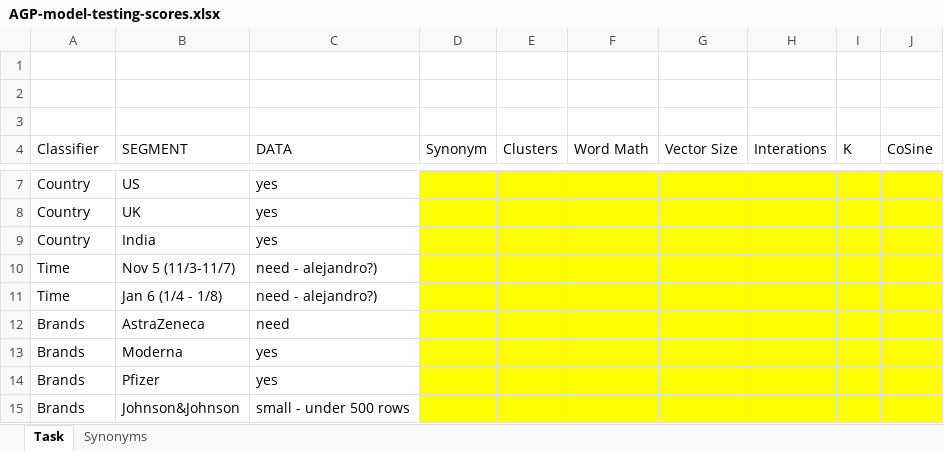
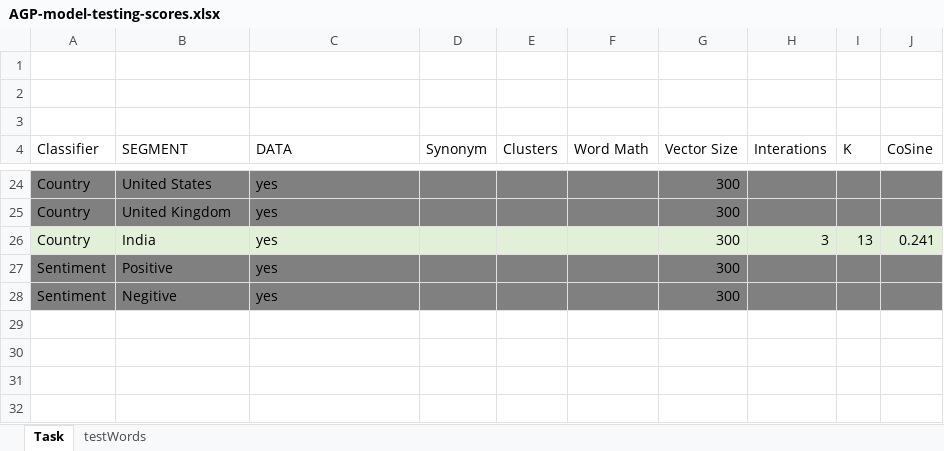
Before and after one commit to brettmw92/Covid-Vaccine-Hashtagged-Tweets, an Excel workbook: AGP-model-testing-scores.xlsx, sheet Task, drawn as a sheet; only a part is shown, gaps mark what is left out; values as stored, in another font and other column widths than the file's, no borders; table styles not drawn; removed rows and columns are numbered as before the commit, all else as after; the diff covers the shown part only; the diff names each change by its address in the sheet, - before the commit and + after, or states it on an @@ line.

Commit message:
new text CSVs, new models

```diff
--- a/AGP-model-testing-scores.xlsx (sheet Task)
+++ b/AGP-model-testing-scores.xlsx (sheet Task)
-sheet tab: Synonyms
+sheet tab: testWords
-A24:C25 fill: none
+A24:C25 fill: #808080
-B24 (SEGMENT): US
+B24 (SEGMENT): United States
-D24:J25 fill: #FFFF00
+D24:J25 fill: #808080
-G24:G26 (Vector Size): (empty)
+G24:G26 (Vector Size): 300
-B25 (SEGMENT): UK
+B25 (SEGMENT): United Kingdom
-A26:C26 fill: none
+A26:C26 fill: #E2F0D9
-D26:J26 fill: #FFFF00
+D26:J26 fill: #E2F0D9
-H26 (Interations): (empty)
+H26 (Interations): 3
-I26 (K): (empty)
+I26 (K): 13
-J26 (CoSine): (empty)
+J26 (CoSine): 0.241
-row 10: Time | Nov 5 (11/3-11/7) | need - alejandro?)
-row 11: Time | Jan 6 (1/4 - 1/8) | need - alejandro?)
-row 12: Brands | AstraZeneca | need
-row 13: Brands | Moderna | yes
-row 14: Brands | Pfizer | yes
-row 15: Brands | Johnson&Johnson | small - under 500 rows
+row 27: Sentiment | Positive | yes |  |  |  | 300
+row 28: Sentiment | Negitive | yes |  |  |  | 300
```
Also changed, not shown: 18 added rows, 1 removed row, 1 edited cell and cell formats elsewhere in this sheet, 14 other files.
